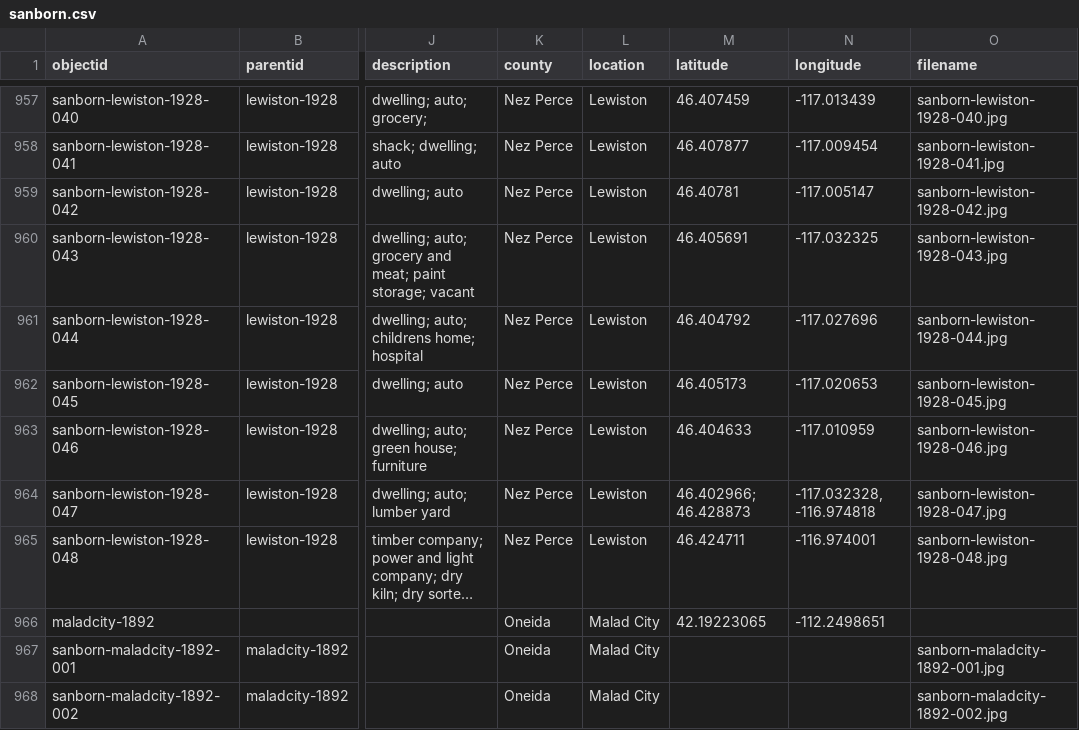
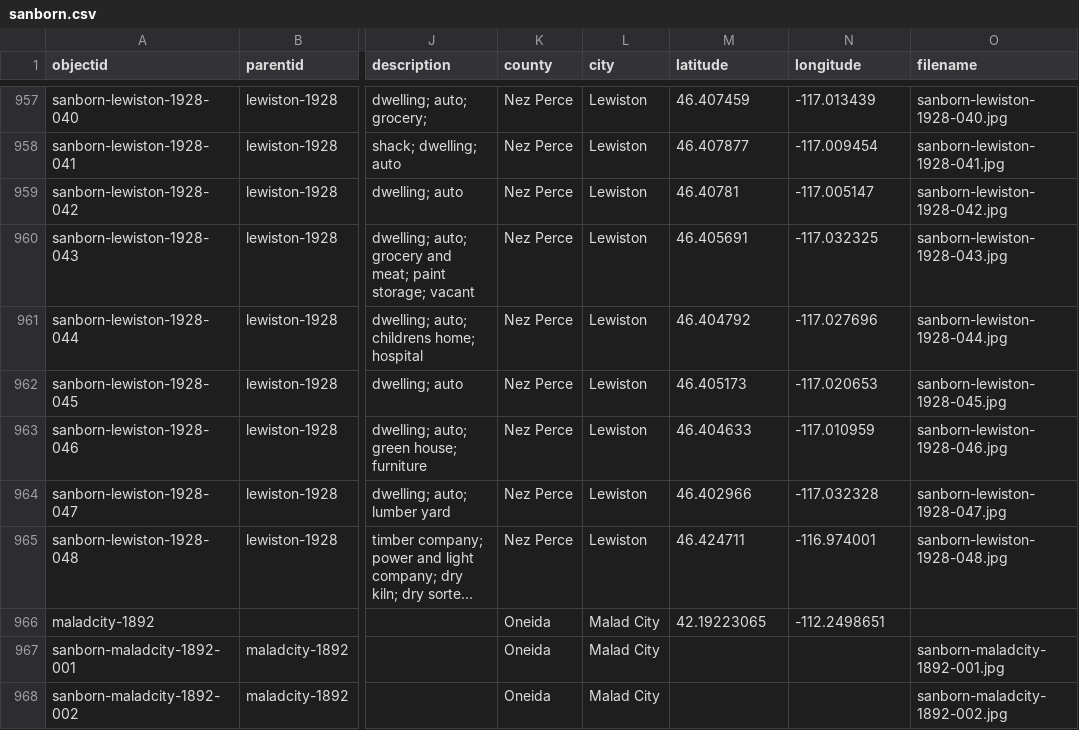
Before and after one commit to uidaholib/digital-collections-template-cb-csv, a CSV file: _data/sanborn.csv, drawn as a sheet; only a part is shown, gaps mark what is left out; long unchanged cells end in …; the diff names each change by its address in the sheet, - before the commit and + after, or states it on an @@ line.

Commit message:
change location field to city

```diff
--- a/_data/sanborn.csv
+++ b/_data/sanborn.csv
-L1: location
+L1: city
-M964 (latitude): 46.402966; 46.428873
+M964 (latitude): 46.402966
-N964 (longitude): -117.032328, -116.974818
+N964 (longitude): -117.032328
```
